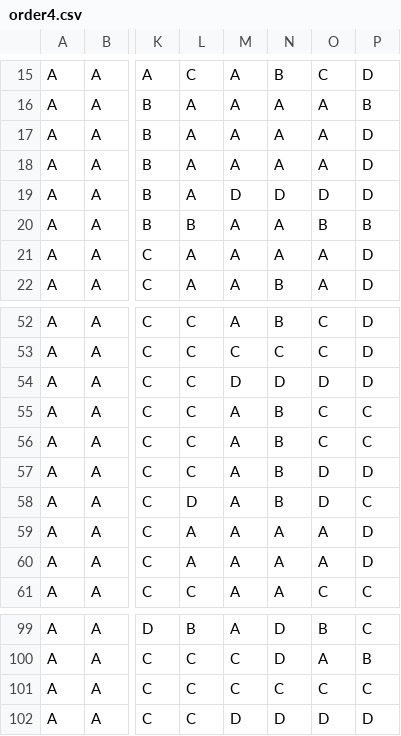
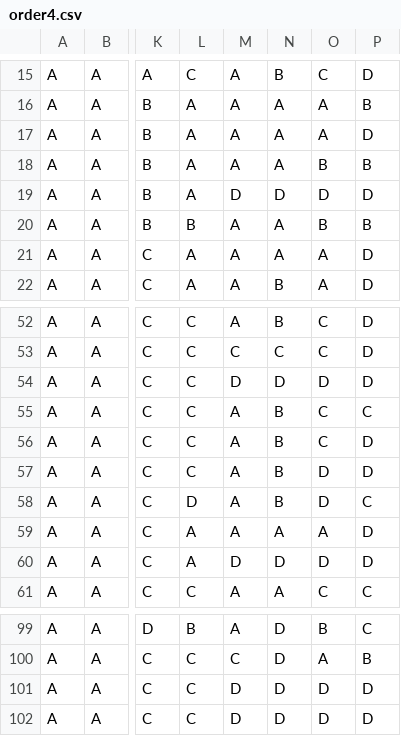
Before and after one commit to varney981/semigroupAnalysis, a CSV file: tables/order4.csv, drawn as a sheet; only a part is shown, gaps mark what is left out; the diff names each change by its address in the sheet, - before the commit and + after, or states it on an @@ line.

Commit message:
Semigroups of order 4 corrected

```diff
--- a/tables/order4.csv
+++ b/tables/order4.csv
-O18: A
+O18: B
-P18: D
+P18: B
-P56: C
+P56: D
-M60: A
+M60: D
-N60: A
+N60: D
-O60: A
+O60: D
-M101: C
+M101: D
-N101: C
+N101: D
-O101: C
+O101: D
-P101: C
+P101: D
```
